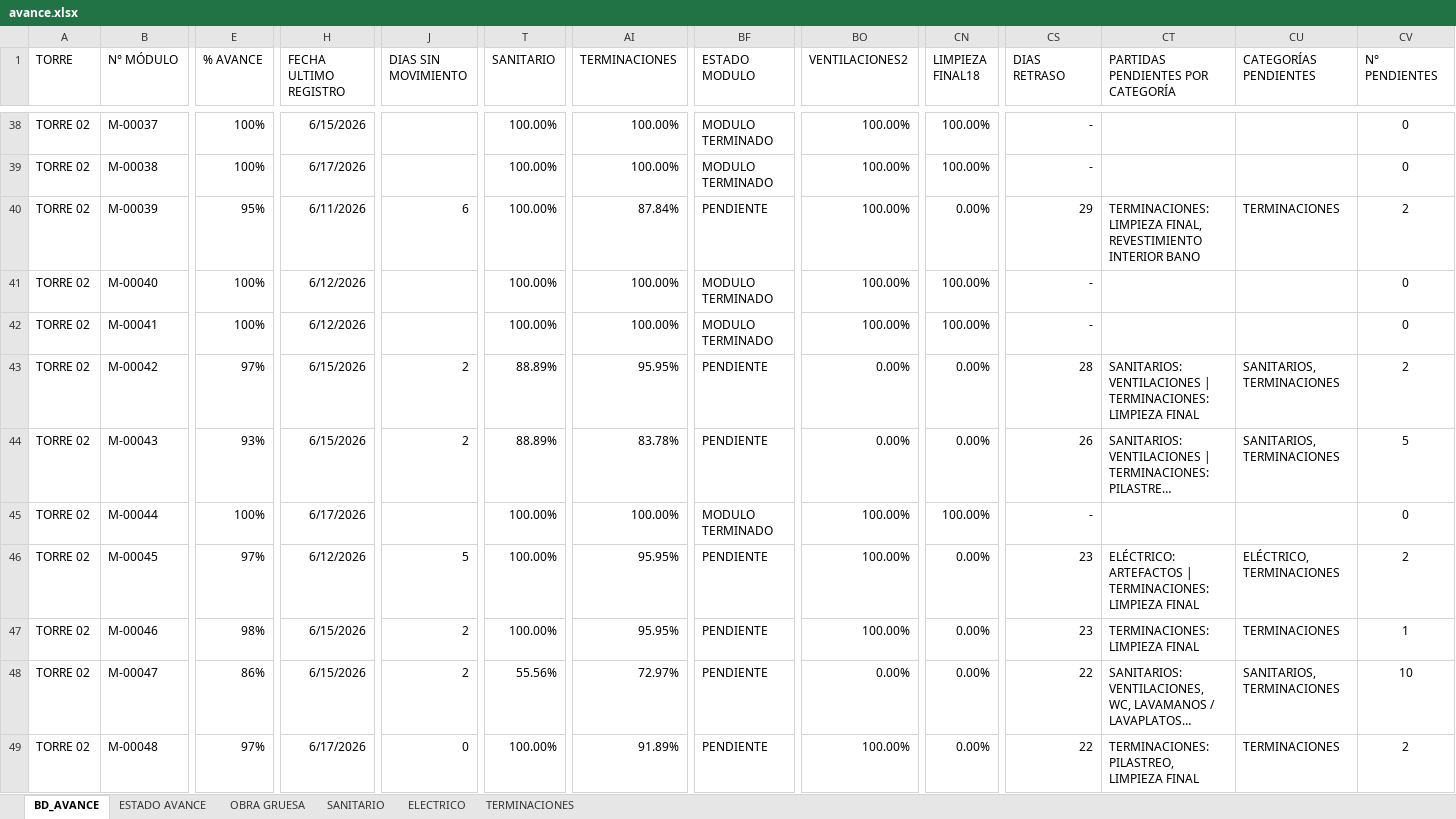
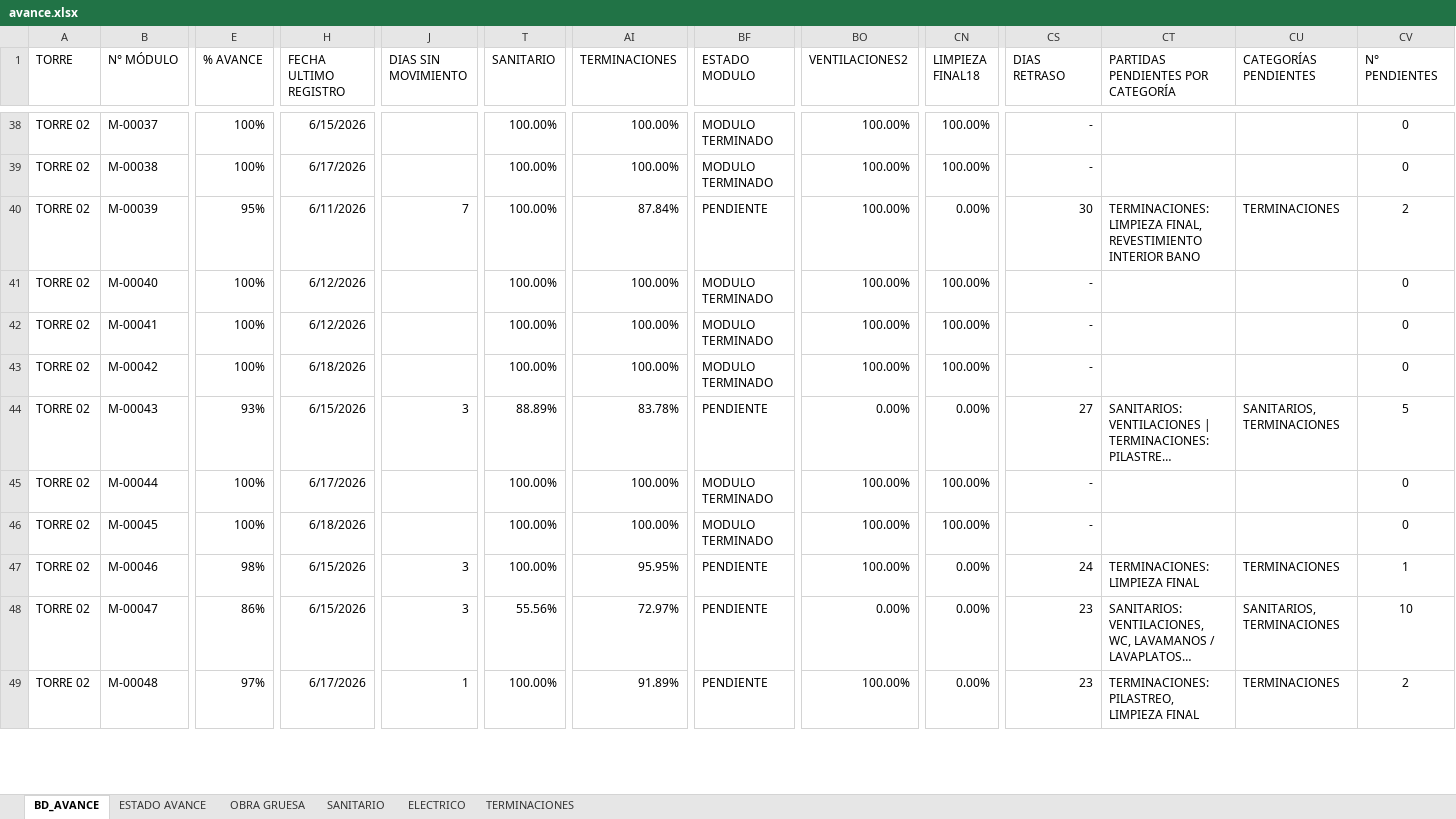
Before and after one commit to ArielPint/LA-CHACRA, an Excel workbook: data/avance.xlsx, sheet BD_AVANCE, drawn as a sheet; only a part is shown, gaps mark what is left out; long unchanged cells end in …; values as stored, in another font and other column widths than the file's, no borders; conditional formats and table styles not drawn; the diff covers the shown part only; the diff names each change by its address in the sheet, - before the commit and + after, or states it on an @@ line.

```diff
--- a/data/avance.xlsx (sheet BD_AVANCE)
+++ b/data/avance.xlsx (sheet BD_AVANCE)
-J40 (DIAS SIN MOVIMIENTO): 6
+J40 (DIAS SIN MOVIMIENTO): 7
-CS40 (DIAS RETRASO): 29
+CS40 (DIAS RETRASO): 30
-E43 (% AVANCE): 97%
+E43 (% AVANCE): 100%
-H43 (FECHA ULTIMO REGISTRO): 6/15/2026
+H43 (FECHA ULTIMO REGISTRO): 6/18/2026
-J43 (DIAS SIN MOVIMIENTO): 2
+J43 (DIAS SIN MOVIMIENTO): (empty)
-T43 (SANITARIO): 88.89%
+T43 (SANITARIO): 100.00%
-AI43 (TERMINACIONES): 95.95%
+AI43 (TERMINACIONES): 100.00%
-BF43 (ESTADO MODULO): PENDIENTE
+BF43 (ESTADO MODULO): MODULO TERMINADO
-BO43 (VENTILACIONES2): 0.00%
+BO43 (VENTILACIONES2): 100.00%
-CN43 (LIMPIEZA FINAL18): 0.00%
+CN43 (LIMPIEZA FINAL18): 100.00%
-CS43 (DIAS RETRASO): 28
+CS43 (DIAS RETRASO): -
-CT43: SANITARIOS: VENTILACIONES | TERMINACIONES: LIMPIEZA FINAL
+CT43: (empty)
-CU43 (CATEGORÍAS PENDIENTES): SANITARIOS, TERMINACIONES
+CU43 (CATEGORÍAS PENDIENTES): (empty)
-CV43 (N° PENDIENTES): 2
+CV43 (N° PENDIENTES): 0
-J44 (DIAS SIN MOVIMIENTO): 2
+J44 (DIAS SIN MOVIMIENTO): 3
-CS44 (DIAS RETRASO): 26
+CS44 (DIAS RETRASO): 27
-E46 (% AVANCE): 97%
+E46 (% AVANCE): 100%
-H46 (FECHA ULTIMO REGISTRO): 6/12/2026
+H46 (FECHA ULTIMO REGISTRO): 6/18/2026
-J46 (DIAS SIN MOVIMIENTO): 5
+J46 (DIAS SIN MOVIMIENTO): (empty)
-AI46 (TERMINACIONES): 95.95%
+AI46 (TERMINACIONES): 100.00%
-BF46 (ESTADO MODULO): PENDIENTE
+BF46 (ESTADO MODULO): MODULO TERMINADO
-CN46 (LIMPIEZA FINAL18): 0.00%
+CN46 (LIMPIEZA FINAL18): 100.00%
-CS46 (DIAS RETRASO): 23
+CS46 (DIAS RETRASO): -
-CT46: ELÉCTRICO: ARTEFACTOS | TERMINACIONES: LIMPIEZA FINAL
+CT46: (empty)
-CU46 (CATEGORÍAS PENDIENTES): ELÉCTRICO, TERMINACIONES
+CU46 (CATEGORÍAS PENDIENTES): (empty)
-CV46 (N° PENDIENTES): 2
+CV46 (N° PENDIENTES): 0
-J47:J48 (DIAS SIN MOVIMIENTO): 2
+J47:J48 (DIAS SIN MOVIMIENTO): 3
-CS47 (DIAS RETRASO): 23
+CS47 (DIAS RETRASO): 24
-CS48:CS49 (DIAS RETRASO): 22
+CS48:CS49 (DIAS RETRASO): 23
-J49 (DIAS SIN MOVIMIENTO): 0
+J49 (DIAS SIN MOVIMIENTO): 1
```
Also changed, not shown: 726 edited cells elsewhere in this sheet, sheet TERMINACIONES, sheet OBRA GRUESA, sheet ESTADO AVANCE, sheet ELECTRICO, sheet SANITARIO, hidden cells, 1 other file.
